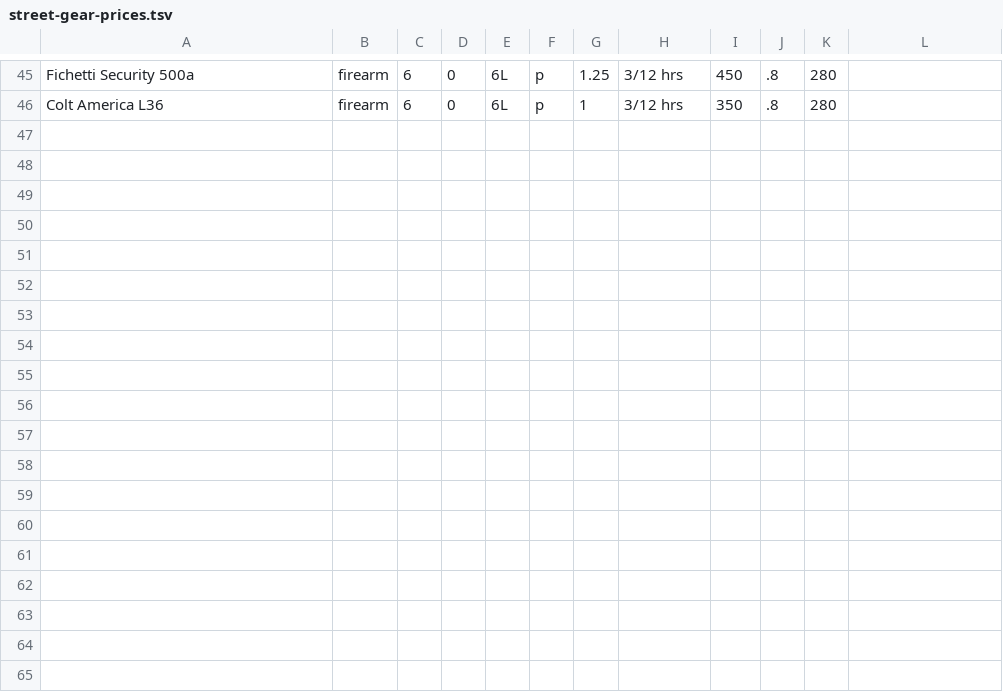
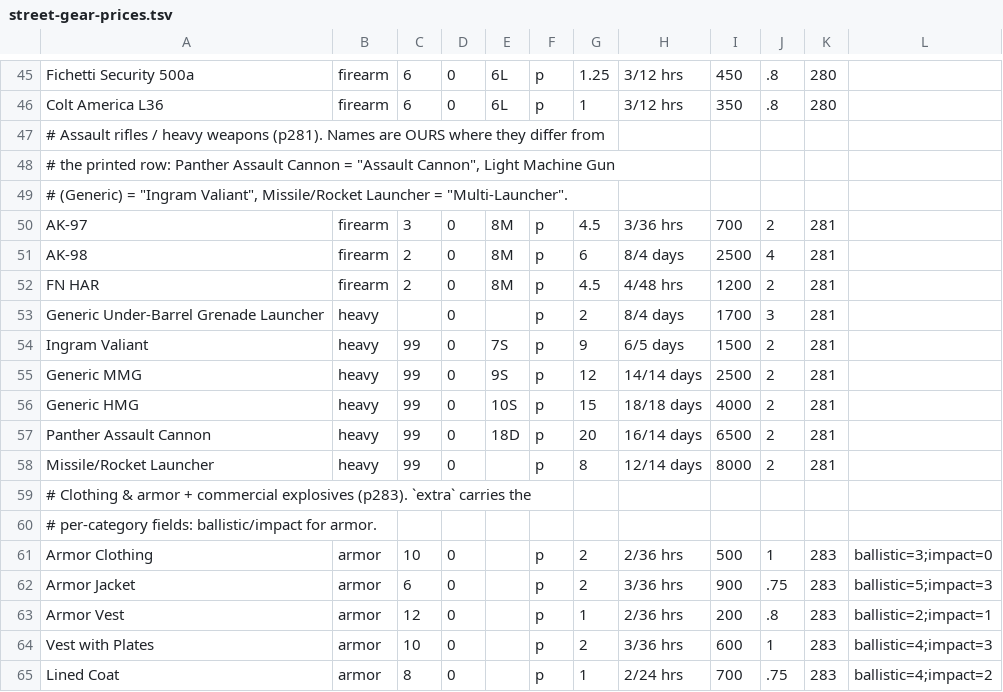
Before and after one commit to futurekill/sr2e-foundryvtt, a TSV file: tools/data/street-gear-prices.tsv, drawn as a sheet; only a part is shown, gaps mark what is left out; the diff names each change by its address in the sheet, - before the commit and + after, or states it on an @@ line.

```diff
--- a/tools/data/street-gear-prices.tsv
+++ b/tools/data/street-gear-prices.tsv
+row 47: # Assault rifles / heavy weapons (p281). Names are OURS where they differ from
+row 48: # the printed row: Panther Assault Cannon = "Assault Cannon", Light Machine Gun
+row 49: # (Generic) = "Ingram Valiant", Missile/Rocket Launcher = "Multi-Launcher".
+row 50: AK-97 | firearm | 3 | 0 | 8M | p | 4.5 | 3/36 hrs | 700 | 2 | 281
+row 51: AK-98 | firearm | 2 | 0 | 8M | p | 6 | 8/4 days | 2500 | 4 | 281
+row 52: FN HAR | firearm | 2 | 0 | 8M | p | 4.5 | 4/48 hrs | 1200 | 2 | 281
+row 53: Generic Under-Barrel Grenade Launcher | heavy |  | 0 |  | p | 2 | 8/4 days | 1700 | 3 | 281
+row 54: Ingram Valiant | heavy | 99 | 0 | 7S | p | 9 | 6/5 days | 1500 | 2 | 281
+row 55: Generic MMG | heavy | 99 | 0 | 9S | p | 12 | 14/14 days | 2500 | 2 | 281
+row 56: Generic HMG | heavy | 99 | 0 | 10S | p | 15 | 18/18 days | 4000 | 2 | 281
+row 57: Panther Assault Cannon | heavy | 99 | 0 | 18D | p | 20 | 16/14 days | 6500 | 2 | 281
+row 58: Missile/Rocket Launcher | heavy | 99 | 0 |  | p | 8 | 12/14 days | 8000 | 2 | 281
+row 59: # Clothing & armor + commercial explosives (p283). `extra` carries the
+row 60: # per-category fields: ballistic/impact for armor.
+row 61: Armor Clothing | armor | 10 | 0 |  | p | 2 | 2/36 hrs | 500 | 1 | 283 | ballistic=3;impact=0
+row 62: Armor Jacket | armor | 6 | 0 |  | p | 2 | 3/36 hrs | 900 | .75 | 283 | ballistic=5;impact=3
+row 63: Armor Vest | armor | 12 | 0 |  | p | 1 | 2/36 hrs | 200 | .8 | 283 | ballistic=2;impact=1
+row 64: Vest with Plates | armor | 10 | 0 |  | p | 2 | 3/36 hrs | 600 | 1 | 283 | ballistic=4;impact=3
+row 65: Lined Coat | armor | 8 | 0 |  | p | 1 | 2/24 hrs | 700 | .75 | 283 | ballistic=4;impact=2
```
Also changed, not shown: 6 other files.
